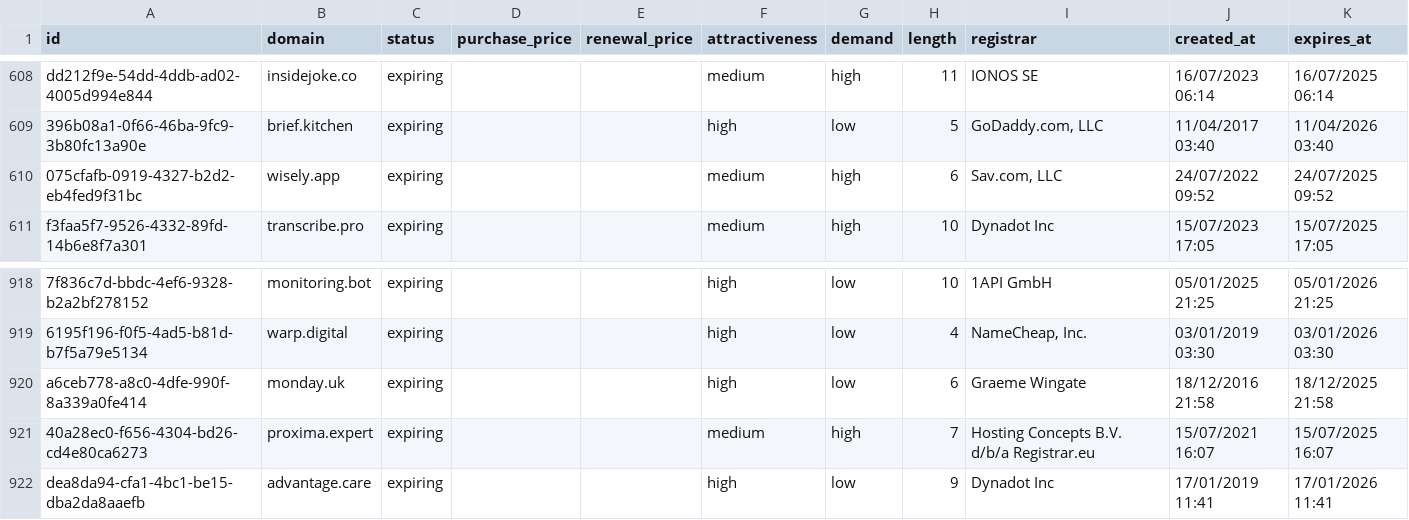
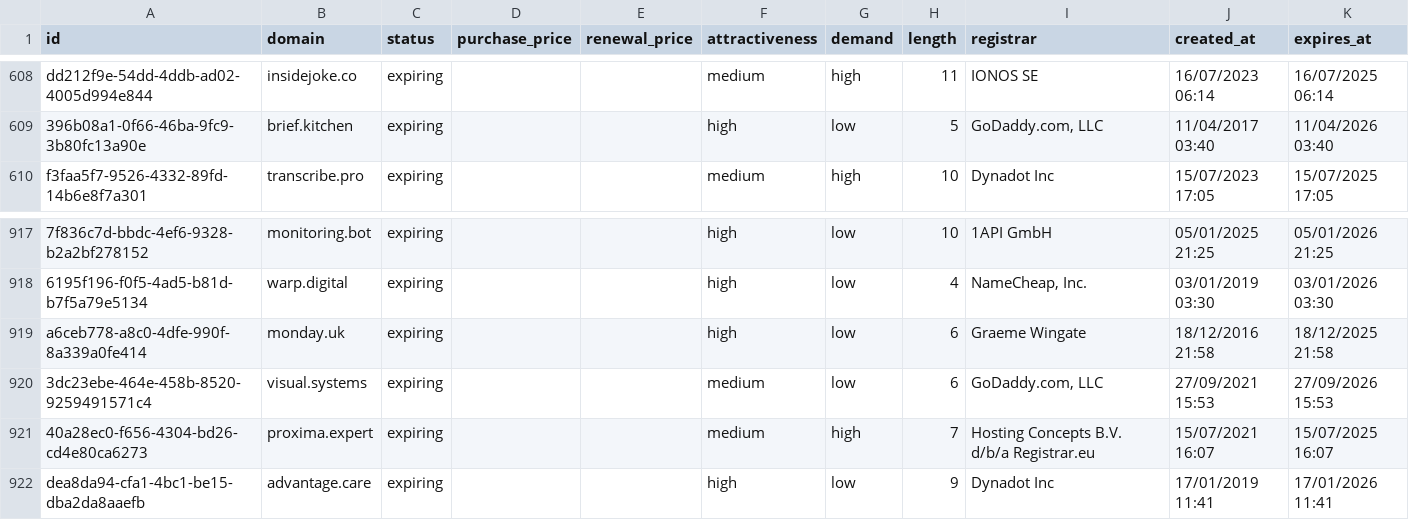
Before and after one commit to UniqueDomains/expiring-oneword-domains, a CSV file: expiring.csv, drawn as a sheet; only a part is shown, gaps mark what is left out; removed rows and columns are numbered as before the commit, all else as after; the diff names each change by its address in the sheet, - before the commit and + after, or states it on an @@ line.

Commit message:
Domains update

```diff
--- a/expiring.csv
+++ b/expiring.csv
-row 610: 075cfafb-0919-4327-b2d2-eb4fed9f31bc | wisely.app | expiring |  |  | medium | high | 6 | Sav.com, LLC | 24/07/2022 09:52 | 24/07/2025 09:52
+row 920: 3dc23ebe-464e-458b-8520-9259491571c4 | visual.systems | expiring |  |  | medium | low | 6 | GoDaddy.com, LLC | 27/09/2021 15:53 | 27/09/2026 15:53
```
Also changed, not shown: 4 other files.
